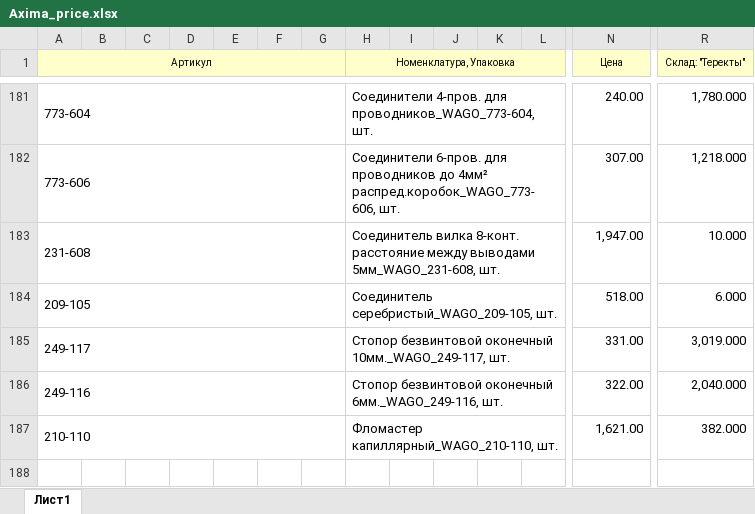
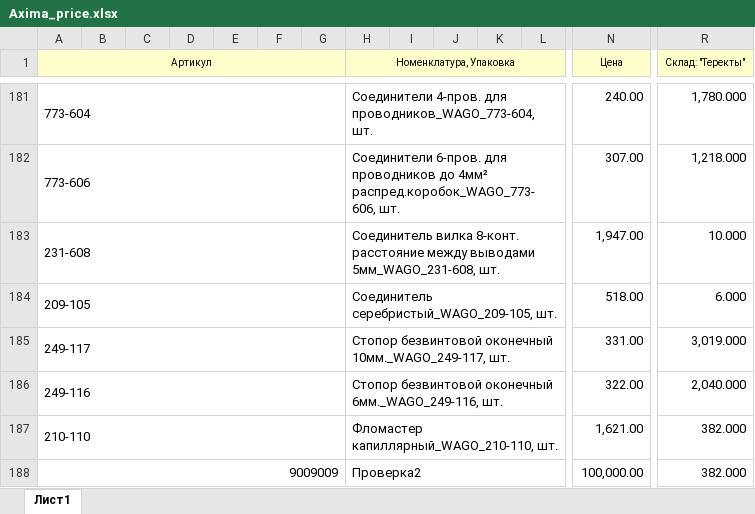
Before and after one commit to IvanAbrosimov/price_system, an Excel workbook: input/Axima_price.xlsx, sheet Лист1, drawn as a sheet; only a part is shown, gaps mark what is left out; values as stored, in another font and other column widths than the file's, no borders; rows hold the shown columns only; the diff names each change by its address in the sheet, - before the commit and + after, or states it on an @@ line.

```diff
--- a/input/Axima_price.xlsx (sheet Лист1)
+++ b/input/Axima_price.xlsx (sheet Лист1)
+row 188: 9009009 |  |  |  |  |  |  | Проверка2 |  |  |  |  | 100,000.00 | 382.000
```
Also changed, not shown: 1 other file.
